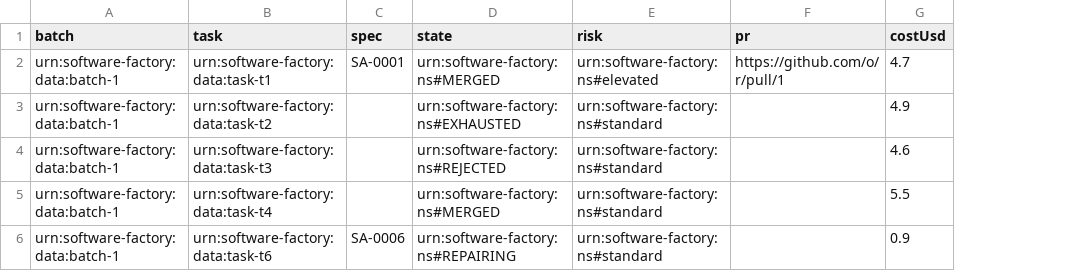
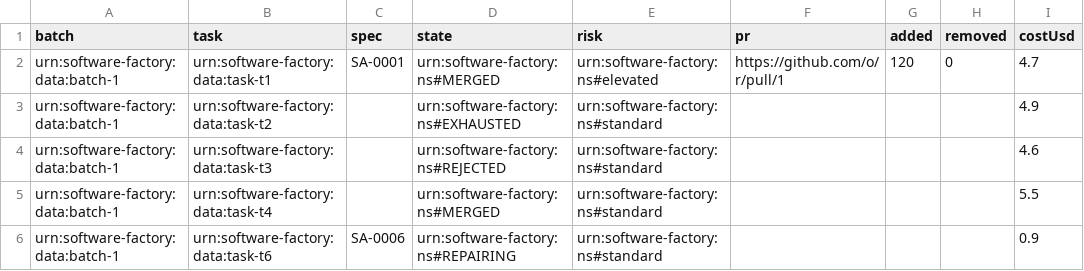
Before and after one commit to jtmcn/saffron, a CSV file: ontology/queries/expected/V2-batch-tasks.csv, drawn as a sheet; the diff names each change by its address in the sheet, - before the commit and + after, or states it on an @@ line.

```diff
--- a/ontology/queries/expected/V2-batch-tasks.csv
+++ b/ontology/queries/expected/V2-batch-tasks.csv
+column G (added), row 2: 120
+column H (removed), row 2: 0
```
Also changed, not shown: ontology/queries/expected/V3-task-timeline.csv, 8 other files.
